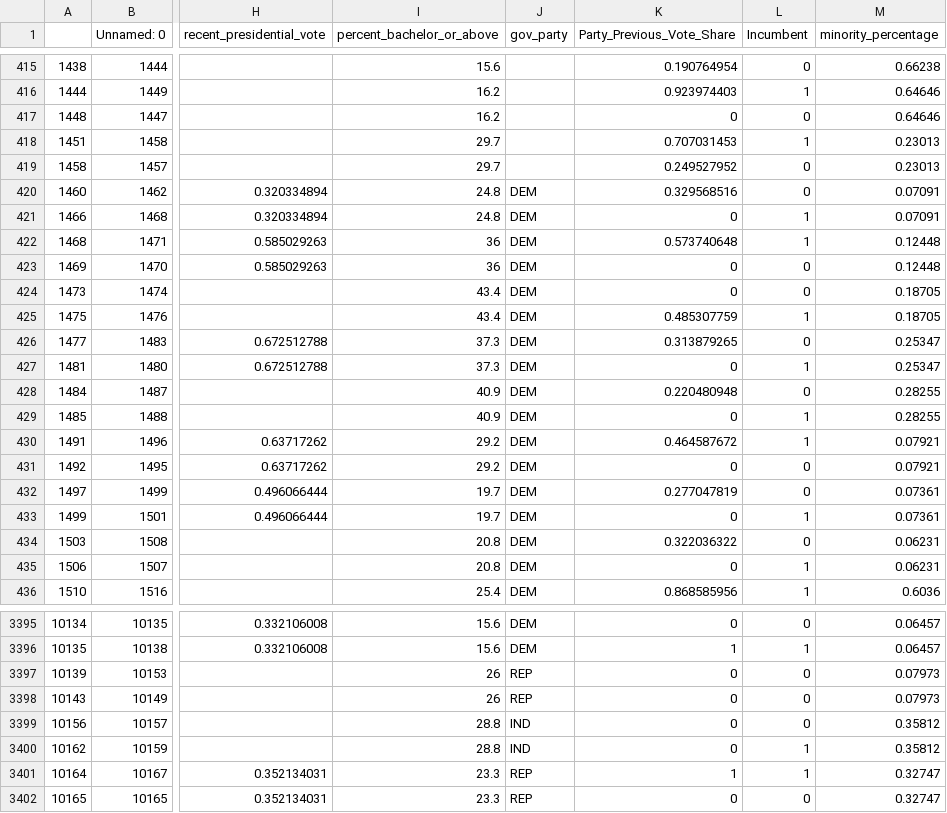
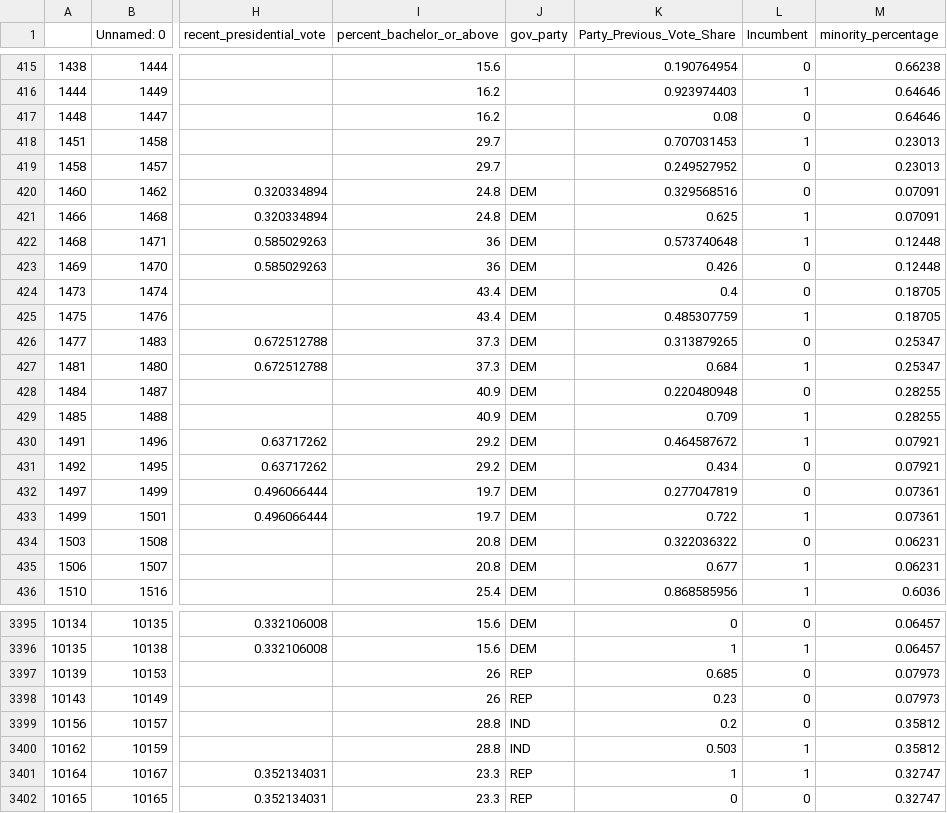
Before and after one commit to tynanseltzer/midtermML, a CSV file: data/thushwinnersrf.csv, drawn as a sheet; only a part is shown, gaps mark what is left out; the diff covers the shown part only; the diff names each change by its address in the sheet, - before the commit and + after, or states it on an @@ line.

```diff
--- a/data/thushwinnersrf.csv
+++ b/data/thushwinnersrf.csv
-K417 (Party_Previous_Vote_Share): 0
+K417 (Party_Previous_Vote_Share): 0.08
-K421 (Party_Previous_Vote_Share): 0
+K421 (Party_Previous_Vote_Share): 0.625
-K423 (Party_Previous_Vote_Share): 0
+K423 (Party_Previous_Vote_Share): 0.426
-K424 (Party_Previous_Vote_Share): 0
+K424 (Party_Previous_Vote_Share): 0.4
-K427 (Party_Previous_Vote_Share): 0
+K427 (Party_Previous_Vote_Share): 0.684
-K429 (Party_Previous_Vote_Share): 0
+K429 (Party_Previous_Vote_Share): 0.709
-K431 (Party_Previous_Vote_Share): 0
+K431 (Party_Previous_Vote_Share): 0.434
-K433 (Party_Previous_Vote_Share): 0
+K433 (Party_Previous_Vote_Share): 0.722
-K435 (Party_Previous_Vote_Share): 0
+K435 (Party_Previous_Vote_Share): 0.677
-K3397 (Party_Previous_Vote_Share): 0
+K3397 (Party_Previous_Vote_Share): 0.685
-K3398 (Party_Previous_Vote_Share): 0
+K3398 (Party_Previous_Vote_Share): 0.23
-K3399 (Party_Previous_Vote_Share): 0
+K3399 (Party_Previous_Vote_Share): 0.2
-K3400 (Party_Previous_Vote_Share): 0
+K3400 (Party_Previous_Vote_Share): 0.503
```
Also changed, not shown: 114 edited cells elsewhere in this file, data/winners.csv, 1 other file.
